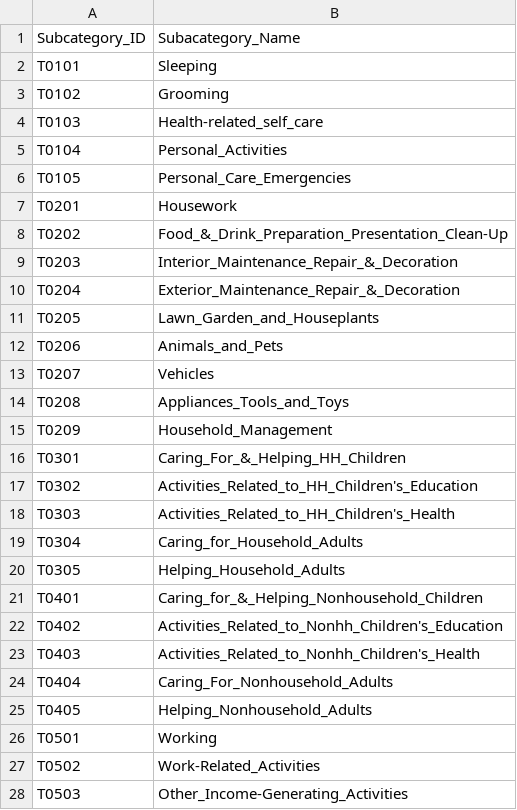
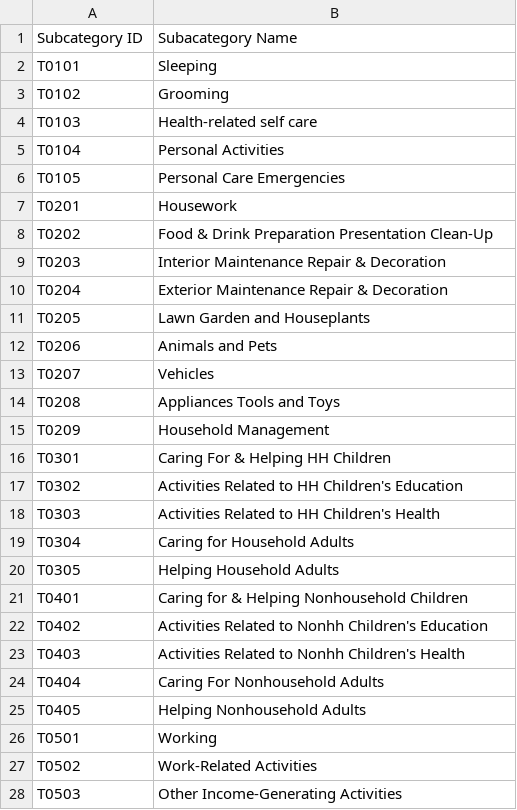
Before and after one commit to CS257-S25/team-project-d, a CSV file: Data/Subcategories_Data.csv, drawn as a sheet; only a part is shown; the diff covers the shown part only.

```diff
--- a/Data/Subcategories_Data.csv
+++ b/Data/Subcategories_Data.csv
@@ -1,28 +1,28 @@
-Subcategory_ID,Subacategory_Name
+Subcategory ID,Subacategory Name
 T0101,Sleeping
 T0102,Grooming
-T0103,Health-related_self_care
-T0104,Personal_Activities
-T0105,Personal_Care_Emergencies
+T0103,Health-related self care
+T0104,Personal Activities
+T0105,Personal Care Emergencies
 T0201,Housework
-T0202,Food_&_Drink_Preparation_Presentation_Clean-Up
-T0203,Interior_Maintenance_Repair_&_Decoration
-T0204,Exterior_Maintenance_Repair_&_Decoration
-T0205,Lawn_Garden_and_Houseplants
-T0206,Animals_and_Pets
+T0202,Food & Drink Preparation Presentation Clean-Up
+T0203,Interior Maintenance Repair & Decoration
+T0204,Exterior Maintenance Repair & Decoration
+T0205,Lawn Garden and Houseplants
+T0206,Animals and Pets
 T0207,Vehicles
-T0208,Appliances_Tools_and_Toys
-T0209,Household_Management
-T0301,Caring_For_&_Helping_HH_Children
-T0302,Activities_Related_to_HH_Children's_Education
-T0303,Activities_Related_to_HH_Children's_Health
-T0304,Caring_for_Household_Adults
-T0305,Helping_Household_Adults
-T0401,Caring_for_&_Helping_Nonhousehold_Children
-T0402,Activities_Related_to_Nonhh_Children's_Education
-T0403,Activities_Related_to_Nonhh_Children's_Health
-T0404,Caring_For_Nonhousehold_Adults
-T0405,Helping_Nonhousehold_Adults
+T0208,Appliances Tools and Toys
+T0209,Household Management
+T0301,Caring For & Helping HH Children
+T0302,Activities Related to HH Children's Education
+T0303,Activities Related to HH Children's Health
+T0304,Caring for Household Adults
+T0305,Helping Household Adults
+T0401,Caring for & Helping Nonhousehold Children
+T0402,Activities Related to Nonhh Children's Education
+T0403,Activities Related to Nonhh Children's Health
+T0404,Caring For Nonhousehold Adults
+T0405,Helping Nonhousehold Adults
 T0501,Working
-T0502,Work-Related_Activities
-T0503,Other_Income-Generating_Activities
+T0502,Work-Related Activities
+T0503,Other Income-Generating Activities
```
Also changed, not shown: 60 edited cells elsewhere in this file, Data/Activities_Data.csv, Data/Categories_Data.csv.
